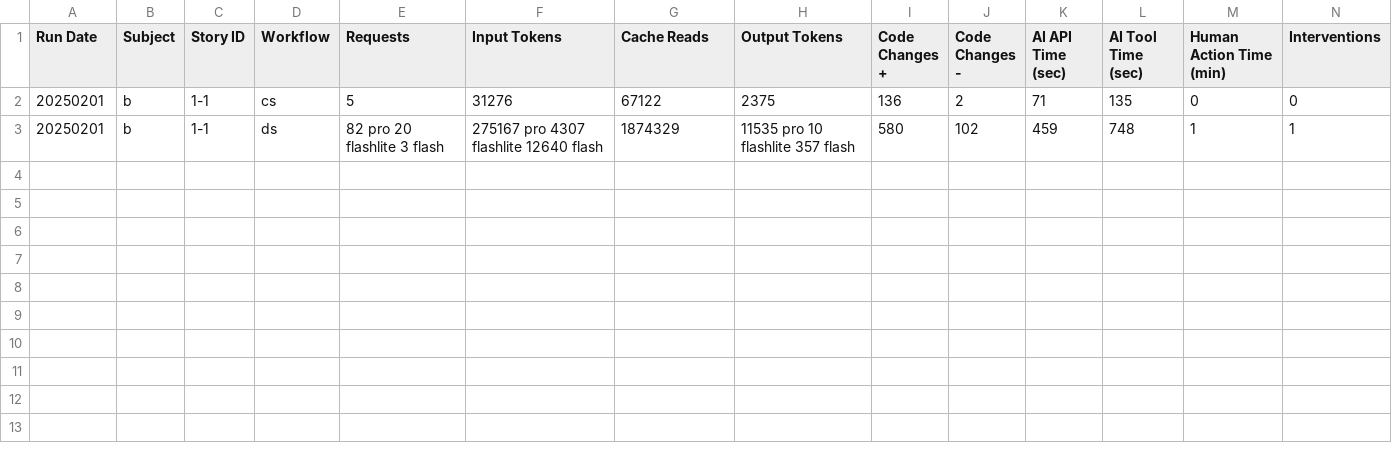
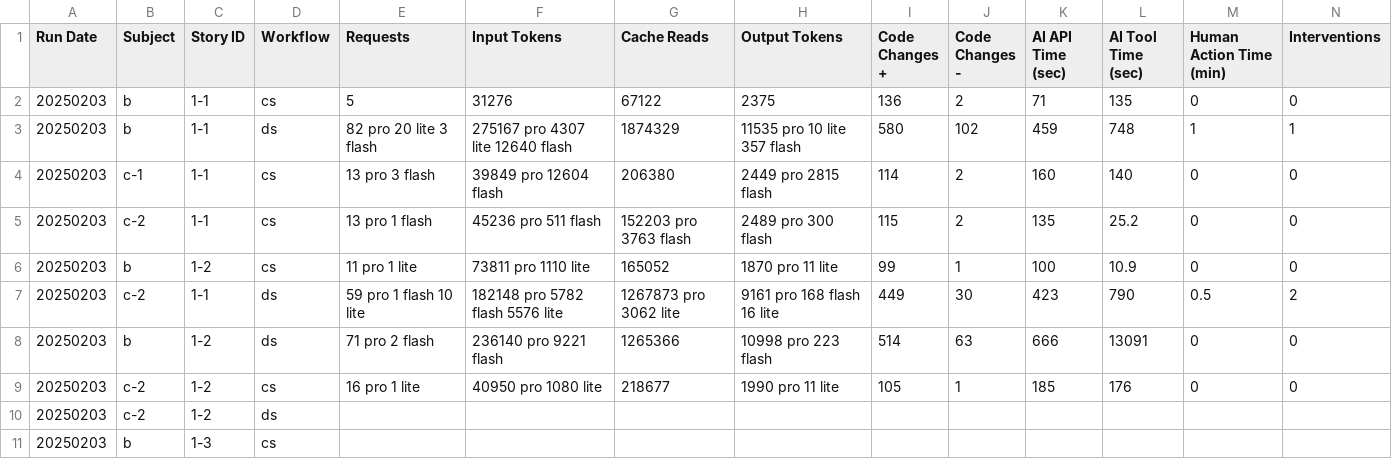
Before and after one commit to bnmbanhmi/coretext, a CSV file: experiments/results/evaluation_log.csv, drawn as a sheet; only a part is shown; rows hold the shown columns only; the diff names each change by its address in the sheet, - before the commit and + after, or states it on an @@ line.

Commit message:
update experiment

```diff
--- a/experiments/results/evaluation_log.csv
+++ b/experiments/results/evaluation_log.csv
-A2:A3 (Run Date): 20250201
+A2:A3 (Run Date): 20250203
-E3 (Requests): 82 pro 20 flashlite 3 flash
+E3 (Requests): 82 pro 20 lite 3 flash
-F3 (Input Tokens): 275167 pro 4307 flashlite 12640 flash
+F3 (Input Tokens): 275167 pro 4307 lite 12640 flash
-H3 (Output Tokens): 11535 pro 10 flashlite 357 flash
+H3 (Output Tokens): 11535 pro 10 lite 357 flash
+row 4: 20250203 | c-1 | 1-1 | cs | 13 pro 3 flash | 39849 pro 12604 flash | 206380 | 2449 pro 2815 flash | 114 | 2 | 160 | 140 | 0 | 0
+row 5: 20250203 | c-2 | 1-1 | cs | 13 pro 1 flash | 45236 pro 511 flash | 152203 pro 3763 flash | 2489 pro 300 flash | 115 | 2 | 135 | 25.2 | 0 | 0
+row 6: 20250203 | b | 1-2 | cs | 11 pro 1 lite | 73811 pro 1110 lite | 165052 | 1870 pro 11 lite | 99 | 1 | 100 | 10.9 | 0 | 0
+row 7: 20250203 | c-2 | 1-1 | ds | 59 pro 1 flash 10 lite | 182148 pro 5782 flash 5576 lite | 1267873 pro 3062 lite | 9161 pro 168 flash 16 lite | 449 | 30 | 423 | 790 | 0.5 | 2
+row 8: 20250203 | b | 1-2 | ds | 71 pro 2 flash | 236140 pro 9221 flash | 1265366 | 10998 pro 223 flash | 514 | 63 | 666 | 13091 | 0 | 0
+row 9: 20250203 | c-2 | 1-2 | cs | 16 pro 1 lite | 40950 pro 1080 lite | 218677 | 1990 pro 11 lite | 105 | 1 | 185 | 176 | 0 | 0
+row 10: 20250203 | c-2 | 1-2 | ds
+row 11: 20250203 | b | 1-3 | cs
```
Also changed, not shown: 13 other files.
